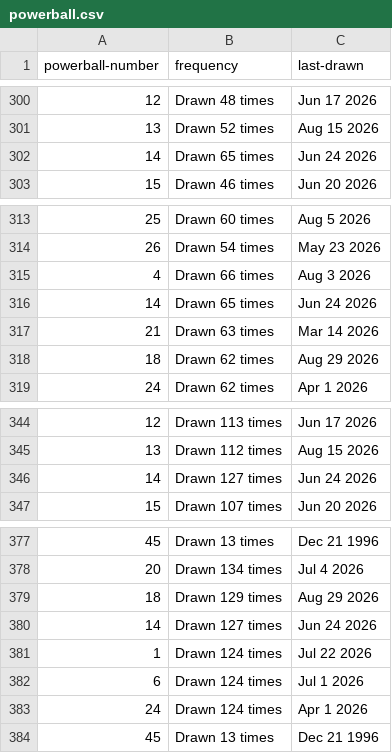
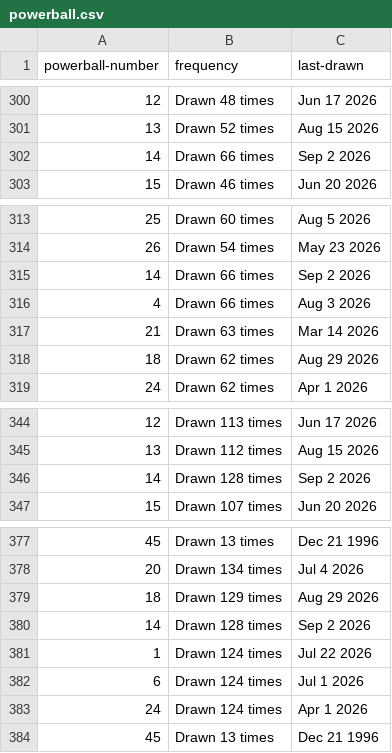
Before and after one commit to kv-hearst/powerball, a CSV file: data/powerball.csv, drawn as a sheet; only a part is shown, gaps mark what is left out.

```diff
--- a/data/powerball.csv
+++ b/data/powerball.csv
@@ -301,3 +301,3 @@ powerball-number,frequency,last-drawn
 13,Drawn 52 times,Aug 15 2026
-14,Drawn 65 times,Jun 24 2026
+14,Drawn 66 times,Sep 2 2026
 15,Drawn 46 times,Jun 20 2026
@@ -314,4 +314,4 @@ powerball-number,frequency,last-drawn
 26,Drawn 54 times,May 23 2026
+14,Drawn 66 times,Sep 2 2026
 4,Drawn 66 times,Aug 3 2026
-14,Drawn 65 times,Jun 24 2026
 21,Drawn 63 times,Mar 14 2026
@@ -345,3 +345,3 @@ powerball-number,frequency,last-drawn
 13,Drawn 112 times,Aug 15 2026
-14,Drawn 127 times,Jun 24 2026
+14,Drawn 128 times,Sep 2 2026
 15,Drawn 107 times,Jun 20 2026
@@ -379,3 +379,3 @@ powerball-number,frequency,last-drawn
 18,Drawn 129 times,Aug 29 2026
-14,Drawn 127 times,Jun 24 2026
+14,Drawn 128 times,Sep 2 2026
 1,Drawn 124 times,Jul 22 2026
```
Also changed, not shown: data/main_ball.csv, data/main_ball_active.csv, 4 other files.
